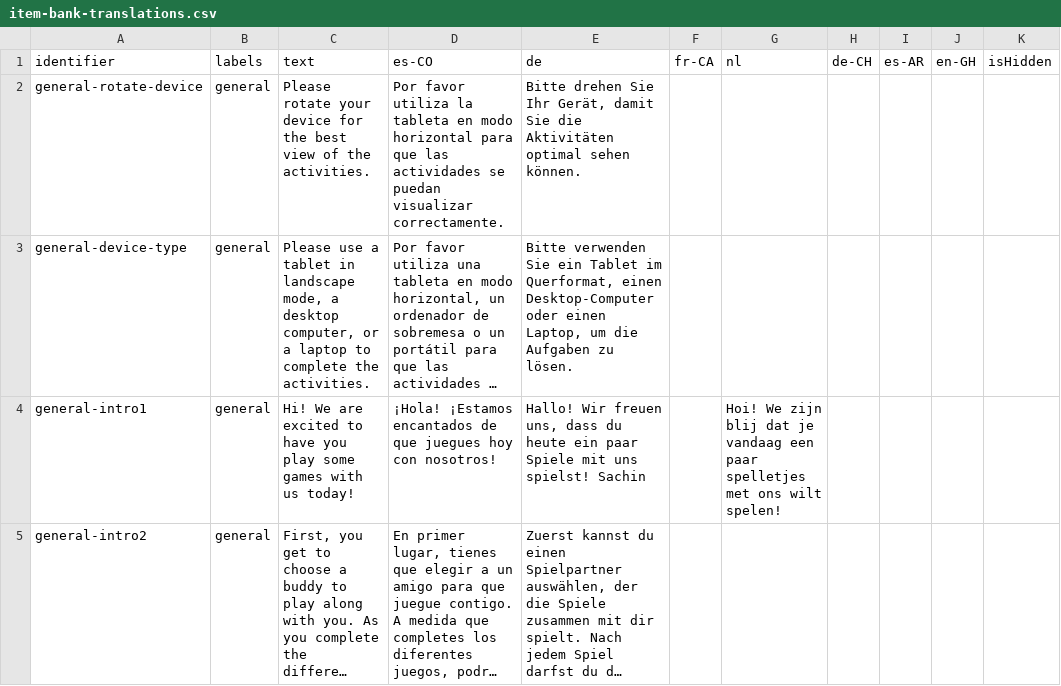
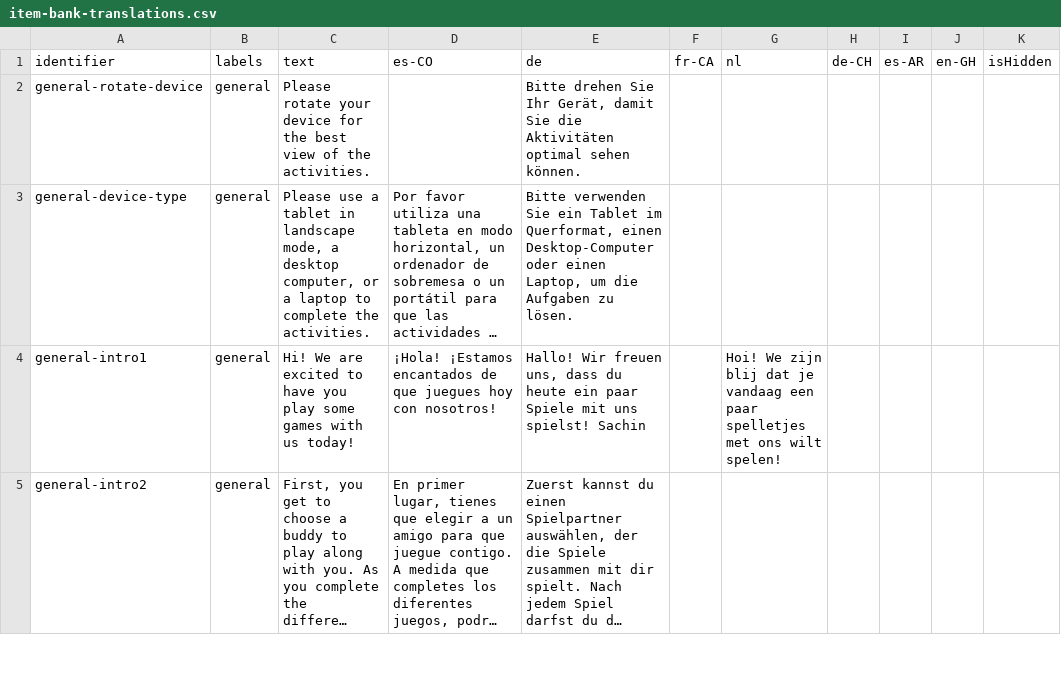
Before and after one commit to levante-framework/levante_translations, a CSV file: translations/item-bank-translations.csv, drawn as a sheet; only a part is shown; long unchanged cells end in …; the diff covers the shown part only; the diff names each change by its address in the sheet, - before the commit and + after, or states it on an @@ line.

Commit message:
New translations translations/item-bank-translations.csv (bundle: 28)

```diff
--- a/translations/item-bank-translations.csv
+++ b/translations/item-bank-translations.csv
-D2 (es-CO): Por favor utiliza la tableta en modo horizontal para que las actividades se puedan visualizar correctamente.
+D2 (es-CO): (empty)
```
Also changed, not shown: 6 edited cells elsewhere in this file.
